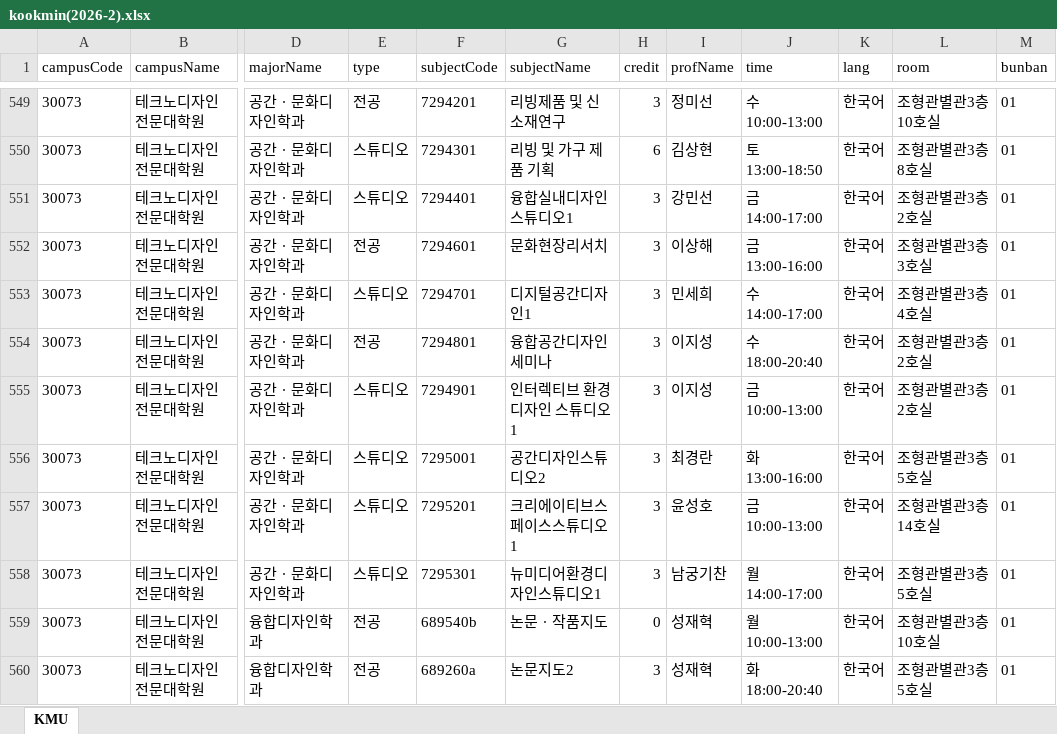
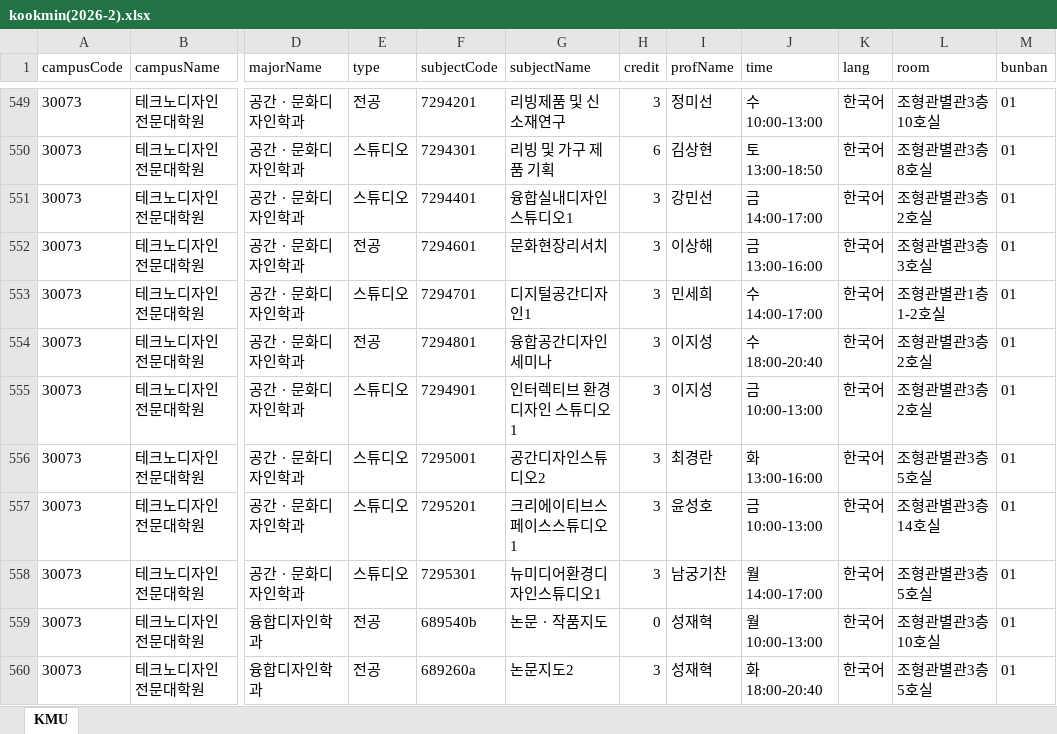
Before and after one commit to calvin0504/sugang-tracker, an Excel workbook: actions_fetch/out/kookmin(2026-2).xlsx, sheet KMU, drawn as a sheet; only a part is shown, gaps mark what is left out; values as stored, in another font and other column widths than the file's, no borders; the diff names each change by its address in the sheet, - before the commit and + after, or states it on an @@ line.

```diff
--- a/actions_fetch/out/kookmin(2026-2).xlsx (sheet KMU)
+++ b/actions_fetch/out/kookmin(2026-2).xlsx (sheet KMU)
-L553 (room): 조형관별관3층4호실
+L553 (room): 조형관별관1층1-2호실
```
Also changed, not shown: 1 other file.
